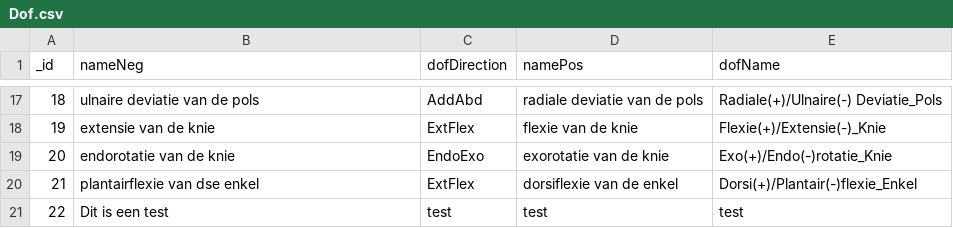
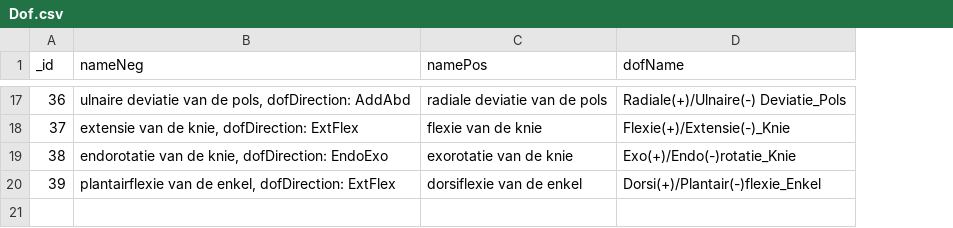
Before and after one commit to JaroWagener/test_cicd_mobilab, a CSV file: csv/Dof.csv, drawn as a sheet; only a part is shown, gaps mark what is left out; the diff covers the shown part only; the diff names each change by its address in the sheet, - before the commit and + after, or states it on an @@ line.

```diff
--- a/csv/Dof.csv
+++ b/csv/Dof.csv
-column C (dofDirection), rows 17-20: AddAbd | ExtFlex | EndoExo | ExtFlex
-A17 (_id): 18
+A17 (_id): 36
-B17 (nameNeg): ulnaire deviatie van de pols
+B17 (nameNeg): ulnaire deviatie van de pols, dofDirection: AddAbd
-A18 (_id): 19
+A18 (_id): 37
-B18 (nameNeg): extensie van de knie
+B18 (nameNeg): extensie van de knie, dofDirection: ExtFlex
-A19 (_id): 20
+A19 (_id): 38
-B19 (nameNeg): endorotatie van de knie
+B19 (nameNeg): endorotatie van de knie, dofDirection: EndoExo
-A20 (_id): 21
+A20 (_id): 39
-B20 (nameNeg): plantairflexie van dse enkel
+B20 (nameNeg): plantairflexie van de enkel, dofDirection: ExtFlex
-row 21: 22 | Dit is een test | test | test | test
```
Also changed, not shown: 30 edited cells elsewhere in this file, csv/Exo.csv, csv/GIVES_POSTURAL_SUPPORT_IN.csv, 22 other files.
